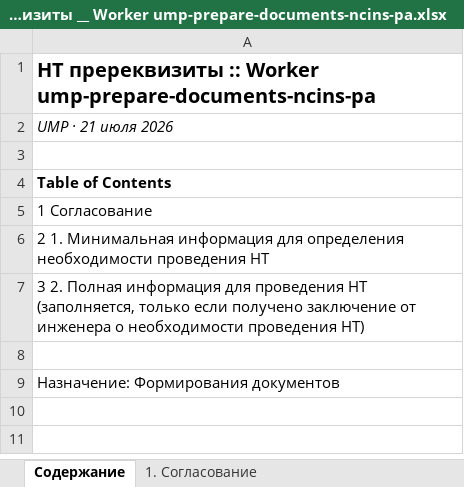
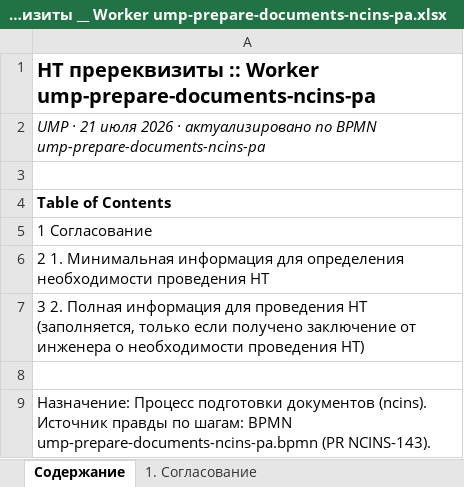
Before and after one commit to pulya-na-vullet/LT, an Excel workbook: nt-prerequisites-xlsx/НТ пререквизиты __ Worker ump-prepare-documents-ncins-pa.xlsx, sheet Содержание, drawn as a sheet; values as stored, in another font and other column widths than the file's, no borders; the diff names each change by its address in the sheet, - before the commit and + after, or states it on an @@ line.

```diff
--- a/nt-prerequisites-xlsx/НТ пререквизиты __ Worker ump-prepare-documents-ncins-pa.xlsx (sheet Содержание)
+++ b/nt-prerequisites-xlsx/НТ пререквизиты __ Worker ump-prepare-documents-ncins-pa.xlsx (sheet Содержание)
-A2: …июля 2026
+A2: …июля 2026 · актуализировано по BPMN ump-prepare-documents-ncins-pa
-A9: Назначение: Формирования документов
+A9: Назначение: Процесс подготовки документов (ncins). Источник правды по шагам: BPMN ump-prepare-documents-ncins-pa.bpmn (PR NCINS-143).
```
Also changed, not shown: sheet 3. Полная информация, sheet 2. Минимальная информация, sheet 1. Согласование, other sheet tabs, 1 other file.
